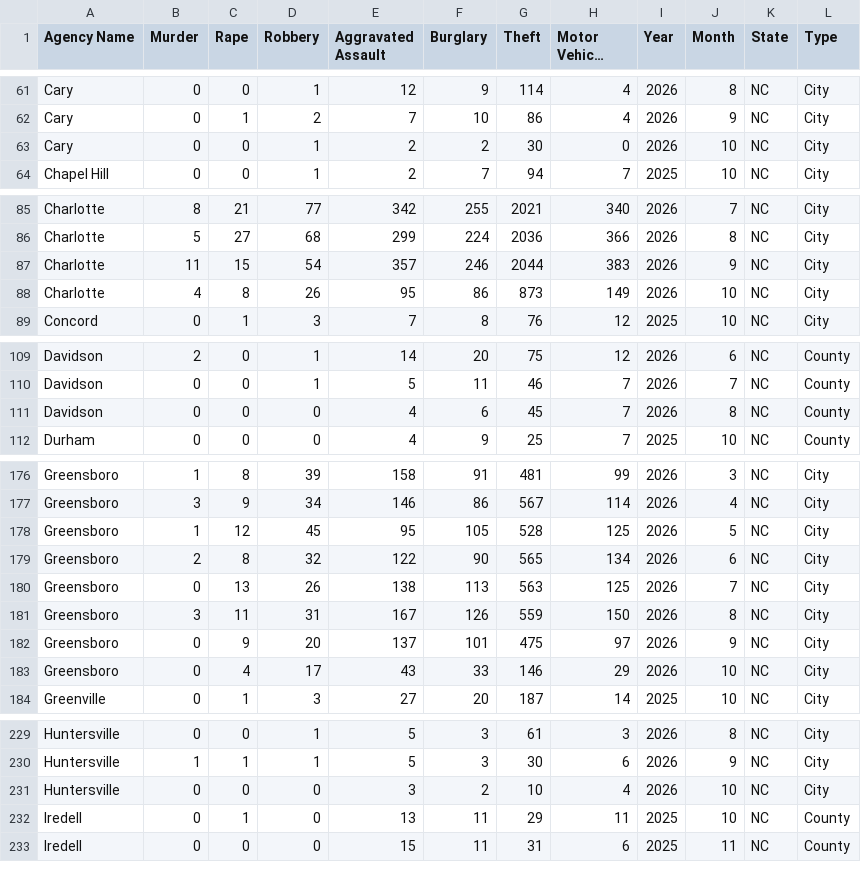
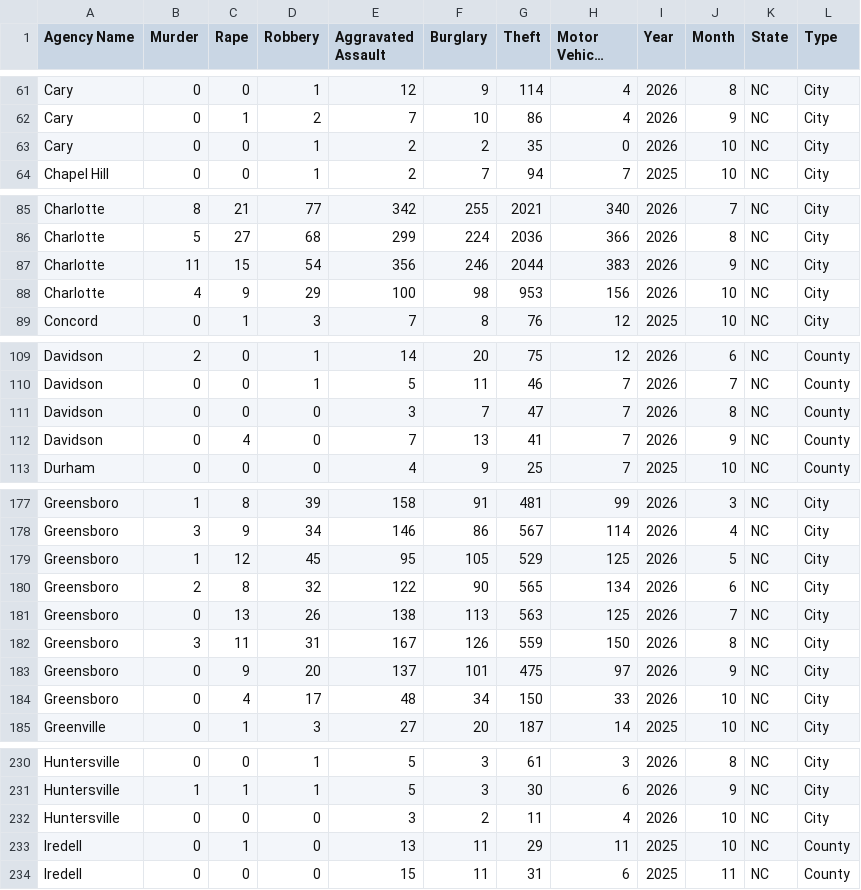
Before and after one commit to AH-Datalytics/nc-crime-output, a CSV file: NC_Crime_Data.csv, drawn as a sheet; only a part is shown, gaps mark what is left out; long unchanged cells end in ….

```diff
--- a/NC_Crime_Data.csv
+++ b/NC_Crime_Data.csv
@@ -62,3 +62,3 @@ Cary,0,0,1,12,9,114,4,2026,8,NC,City
 Cary,0,1,2,7,10,86,4,2026,9,NC,City
-Cary,0,0,1,2,2,30,0,2026,10,NC,City
+Cary,0,0,1,2,2,35,0,2026,10,NC,City
 Chapel Hill,0,0,1,2,7,94,7,2025,10,NC,City
@@ -86,4 +86,4 @@ Charlotte,8,21,77,342,255,2021,340,2026,7,NC,City
 Charlotte,5,27,68,299,224,2036,366,2026,8,NC,City
-Charlotte,11,15,54,357,246,2044,383,2026,9,NC,City
-Charlotte,4,8,26,95,86,873,149,2026,10,NC,City
+Charlotte,11,15,54,356,246,2044,383,2026,9,NC,City
+Charlotte,4,9,29,100,98,953,156,2026,10,NC,City
 Concord,0,1,3,7,8,76,12,2025,10,NC,City
@@ -110,3 +110,4 @@ Davidson,2,0,1,14,20,75,12,2026,6,NC,County
 Davidson,0,0,1,5,11,46,7,2026,7,NC,County
-Davidson,0,0,0,4,6,45,7,2026,8,NC,County
+Davidson,0,0,0,3,7,47,7,2026,8,NC,County
+Davidson,0,4,0,7,13,41,7,2026,9,NC,County
 Durham,0,0,0,4,9,25,7,2025,10,NC,County
@@ -177,3 +178,3 @@ Greensboro,1,8,39,158,91,481,99,2026,3,NC,City
 Greensboro,3,9,34,146,86,567,114,2026,4,NC,City
-Greensboro,1,12,45,95,105,528,125,2026,5,NC,City
+Greensboro,1,12,45,95,105,529,125,2026,5,NC,City
 Greensboro,2,8,32,122,90,565,134,2026,6,NC,City
@@ -182,3 +183,3 @@ Greensboro,3,11,31,167,126,559,150,2026,8,NC,City
 Greensboro,0,9,20,137,101,475,97,2026,9,NC,City
-Greensboro,0,4,17,43,33,146,29,2026,10,NC,City
+Greensboro,0,4,17,48,34,150,33,2026,10,NC,City
 Greenville,0,1,3,27,20,187,14,2025,10,NC,City
@@ -230,3 +231,3 @@ Huntersville,0,0,1,5,3,61,3,2026,8,NC,City
 Huntersville,1,1,1,5,3,30,6,2026,9,NC,City
-Huntersville,0,0,0,3,2,10,4,2026,10,NC,City
+Huntersville,0,0,0,3,2,11,4,2026,10,NC,City
 Iredell,0,1,0,13,11,29,11,2025,10,NC,County
```
